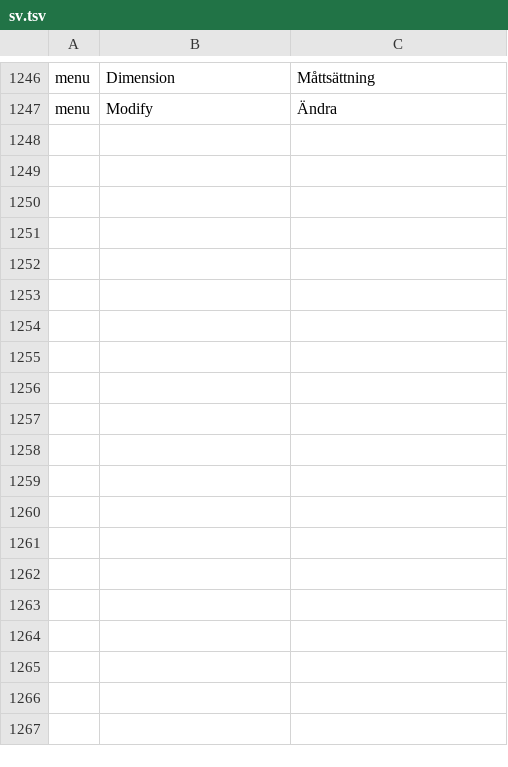
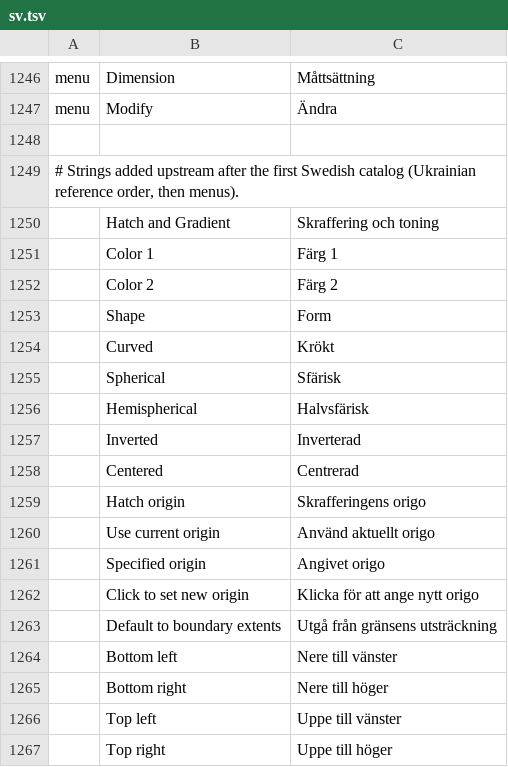
Before and after one commit to 0x-fork/cadcraft, a TSV file: crates/ui-egui/src/i18n/sv.tsv, drawn as a sheet; only a part is shown, gaps mark what is left out; the diff covers the shown part only.

```diff
--- a/crates/ui-egui/src/i18n/sv.tsv
+++ b/crates/ui-egui/src/i18n/sv.tsv
@@ -1247 +1247,21 @@ menu	Dimension	Måttsättning
 menu	Modify	Ändra
+
+# Strings added upstream after the first Swedish catalog (Ukrainian reference order, then menus).
+	Hatch and Gradient	Skraffering och toning
+	Color 1	Färg 1
+	Color 2	Färg 2
+	Shape	Form
+	Curved	Krökt
+	Spherical	Sfärisk
+	Hemispherical	Halvsfärisk
+	Inverted	Inverterad
+	Centered	Centrerad
+	Hatch origin	Skrafferingens origo
+	Use current origin	Använd aktuellt origo
+	Specified origin	Angivet origo
+	Click to set new origin	Klicka för att ange nytt origo
+	Default to boundary extents	Utgå från gränsens utsträckning
+	Bottom left	Nere till vänster
+	Bottom right	Nere till höger
+	Top left	Uppe till vänster
+	Top right	Uppe till höger
```
Also changed, not shown: 77 added rows elsewhere in this file, 1 other file.
